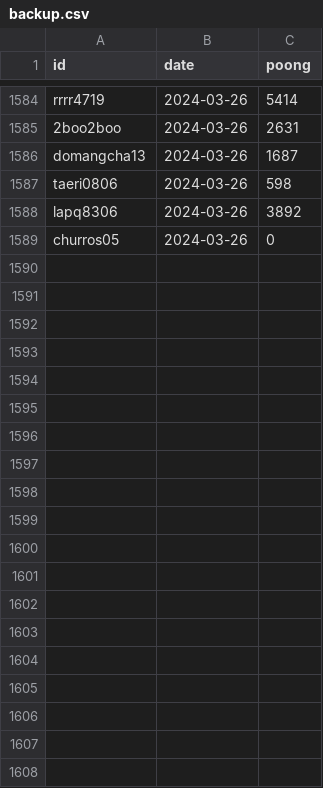
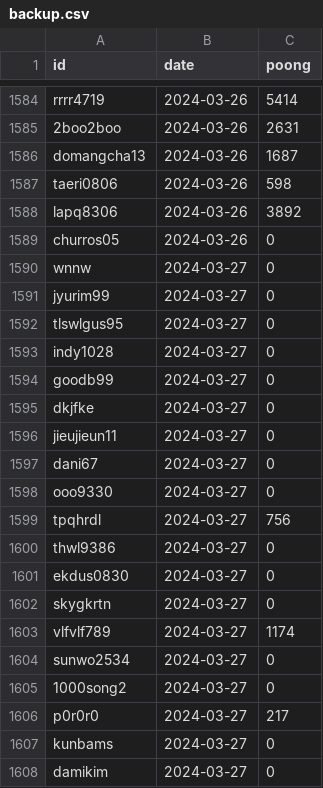
Before and after one commit to masche14/Sooni_poong_sum, a CSV file: backup.csv, drawn as a sheet; only a part is shown, gaps mark what is left out; the diff covers the shown part only; the diff names each change by its address in the sheet, - before the commit and + after, or states it on an @@ line.

```diff
--- a/backup.csv
+++ b/backup.csv
+row 1590: wnnw | 2024-03-27 | 0
+row 1591: jyurim99 | 2024-03-27 | 0
+row 1592: tlswlgus95 | 2024-03-27 | 0
+row 1593: indy1028 | 2024-03-27 | 0
+row 1594: goodb99 | 2024-03-27 | 0
+row 1595: dkjfke | 2024-03-27 | 0
+row 1596: jieujieun11 | 2024-03-27 | 0
+row 1597: dani67 | 2024-03-27 | 0
+row 1598: ooo9330 | 2024-03-27 | 0
+row 1599: tpqhrdl | 2024-03-27 | 756
+row 1600: thwl9386 | 2024-03-27 | 0
+row 1601: ekdus0830 | 2024-03-27 | 0
+row 1602: skygkrtn | 2024-03-27 | 0
+row 1603: vlfvlf789 | 2024-03-27 | 1174
+row 1604: sunwo2534 | 2024-03-27 | 0
+row 1605: 1000song2 | 2024-03-27 | 0
+row 1606: p0r0r0 | 2024-03-27 | 217
+row 1607: kunbams | 2024-03-27 | 0
+row 1608: damikim | 2024-03-27 | 0
```
Also changed, not shown: 9 added rows elsewhere in this file, poong_insight.csv.
